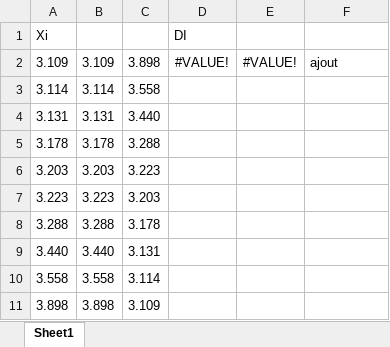
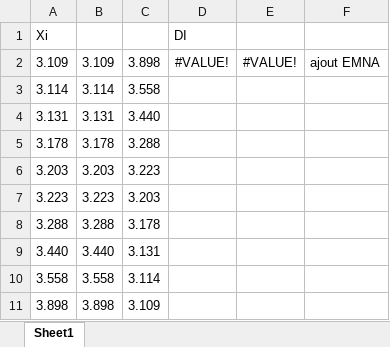
Before and after one commit to emnabenromdhane/PROJETTEST2023, an Excel workbook: EXERCICE1.xlsx, sheet Sheet1, drawn as a sheet; values as stored, in another font and other column widths than the file's, no borders; the diff names each change by its address in the sheet, - before the commit and + after, or states it on an @@ line.

Commit message:
TEST AJOUTE

```diff
--- a/EXERCICE1.xlsx (sheet Sheet1)
+++ b/EXERCICE1.xlsx (sheet Sheet1)
-F2: ajout
+F2: ajout EMNA
```
Also changed, not shown: 1 other file.
